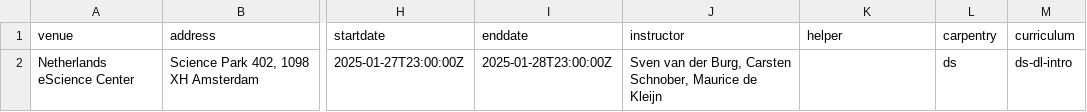
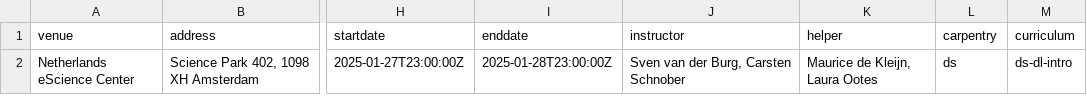
Before and after one commit to esciencecenter-digital-skills/2025-01-28-ds-dl-intro, a CSV file: _data/data.csv, drawn as a sheet; only a part is shown, gaps mark what is left out; the diff names each change by its address in the sheet, - before the commit and + after, or states it on an @@ line.

Commit message:
Update instructors and helpers

```diff
--- a/_data/data.csv
+++ b/_data/data.csv
-J2 (instructor): Sven van der Burg, Carsten Schnober, Maurice de Kleijn
+J2 (instructor): Sven van der Burg, Carsten Schnober
-K2 (helper): (empty)
+K2 (helper): Maurice de Kleijn, Laura Ootes
```
